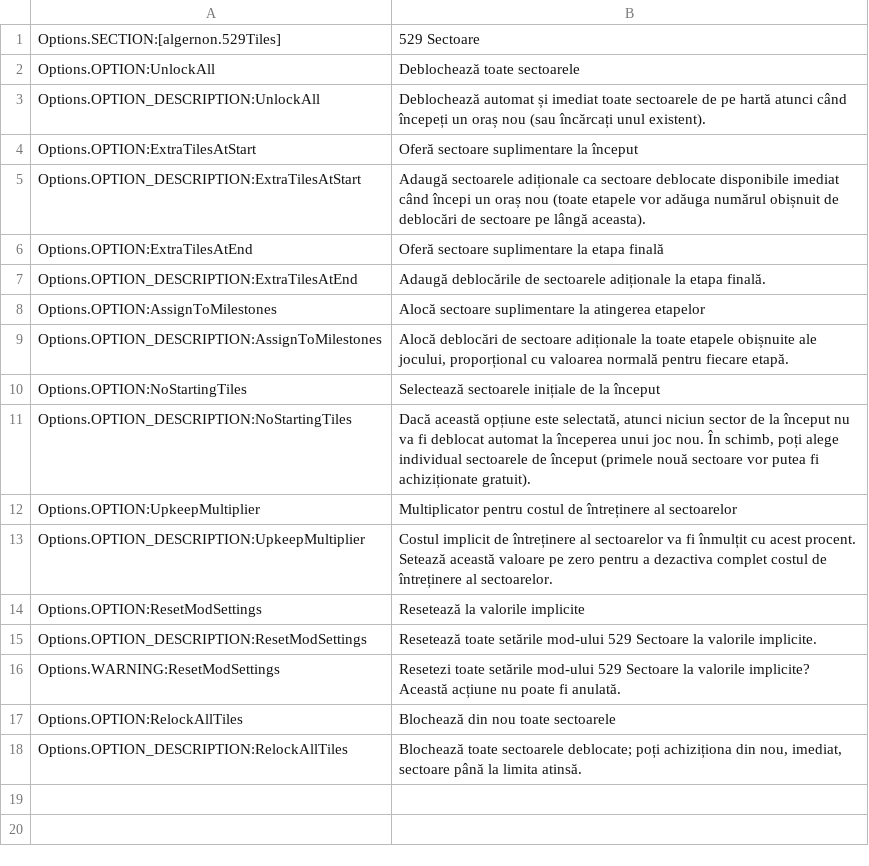
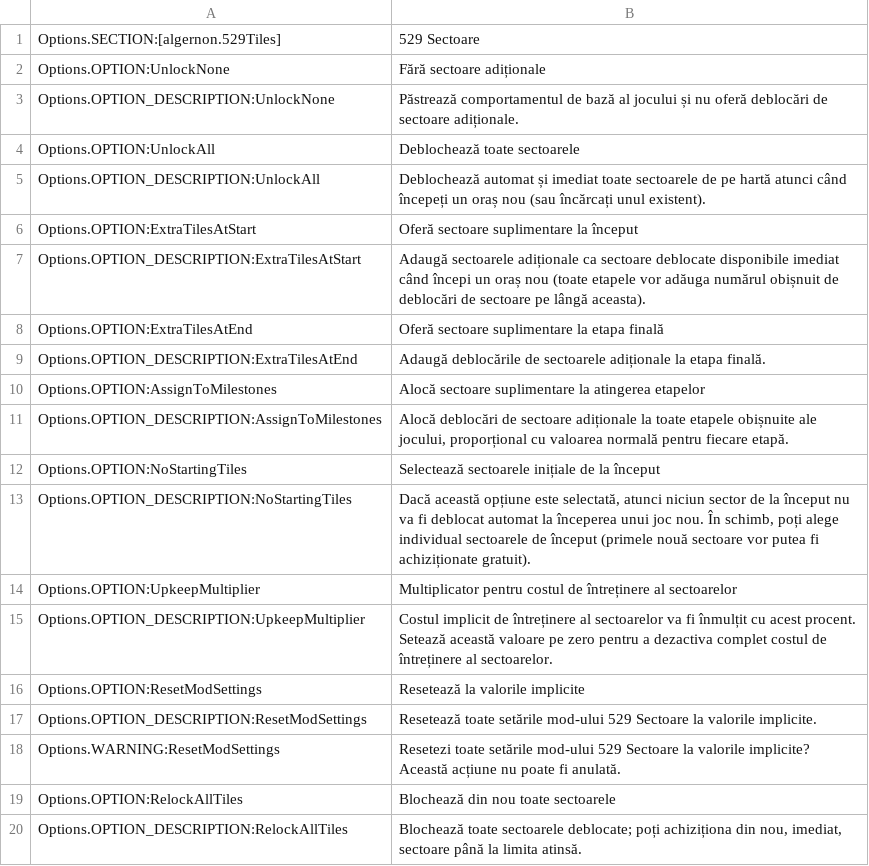
Before and after one commit to algernon-A/FiveTwentyNineTiles, a CSV file: l10n/ro-RO.csv, drawn as a sheet; the diff names each change by its address in the sheet, - before the commit and + after, or states it on an @@ line.

Commit message:
Update translations.

```diff
--- a/l10n/ro-RO.csv
+++ b/l10n/ro-RO.csv
+row 2: Options.OPTION:UnlockNone | Fără sectoare adiționale
+row 3: Options.OPTION_DESCRIPTION:UnlockNone | Păstrează comportamentul de bază al jocului și nu oferă deblocări de sectoare adiționale.
```
Also changed, not shown: l10n/es-ES.csv, l10n/fr-FR.csv, 14 other files.
